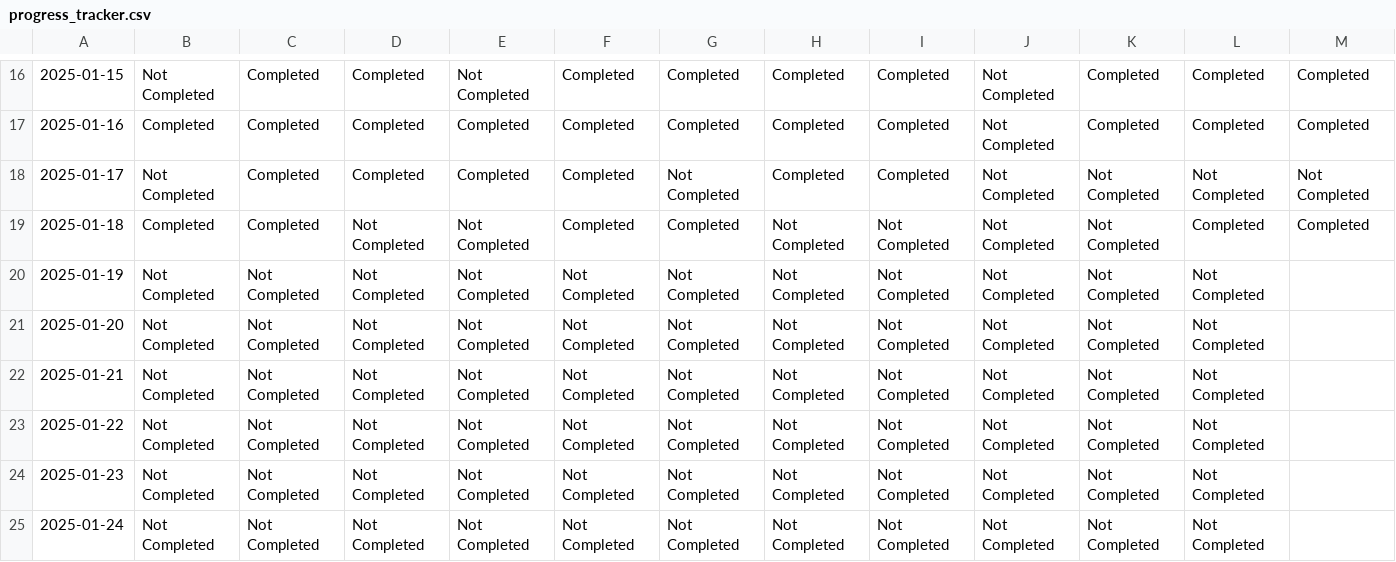
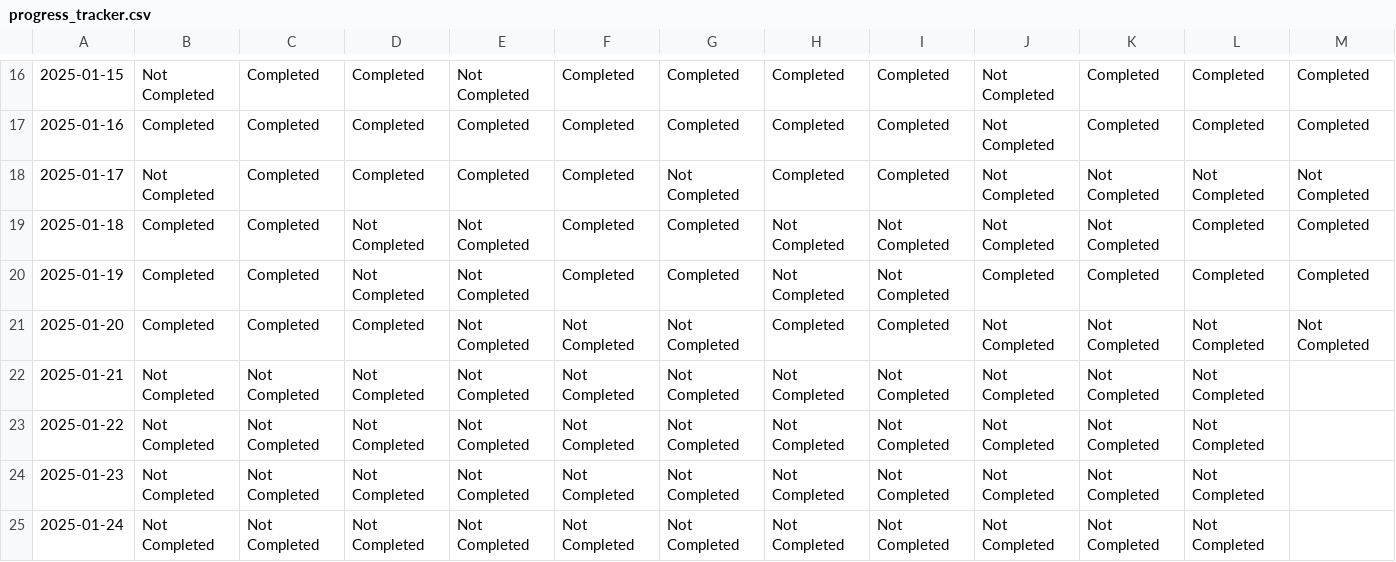
Before and after one commit to FurrowSam/2025-Goal-Tracking-App, a CSV file: progress_tracker.csv, drawn as a sheet; only a part is shown, gaps mark what is left out.

Commit message:
updated completed tasks

```diff
--- a/progress_tracker.csv
+++ b/progress_tracker.csv
@@ -19,4 +19,4 @@
 2025-01-18,Completed,Completed,Not Completed,Not Completed,Completed,Completed,Not Completed,Not Completed,Not Completed,Not Completed,Completed,Completed
-2025-01-19,Not Completed   ,Not Completed ,Not Completed               ,Not Completed ,Not Completed  ,Not Completed ,Not Completed ,Not Completed               ,Not Completed     ,Not Completed   ,Not Completed ,
-2025-01-20,Not Completed   ,Not Completed ,Not Completed               ,Not Completed ,Not Completed  ,Not Completed ,Not Completed ,Not Completed               ,Not Completed     ,Not Completed   ,Not Completed ,
+2025-01-19,Completed,Completed,Not Completed,Not Completed,Completed,Completed,Not Completed,Not Completed,Completed,Completed,Completed,Completed
+2025-01-20,Completed,Completed,Completed,Not Completed,Not Completed,Not Completed,Completed,Completed,Not Completed,Not Completed,Not Completed,Not Completed
 2025-01-21,Not Completed   ,Not Completed ,Not Completed               ,Not Completed ,Not Completed  ,Not Completed ,Not Completed ,Not Completed               ,Not Completed     ,Not Completed   ,Not Completed ,
```
